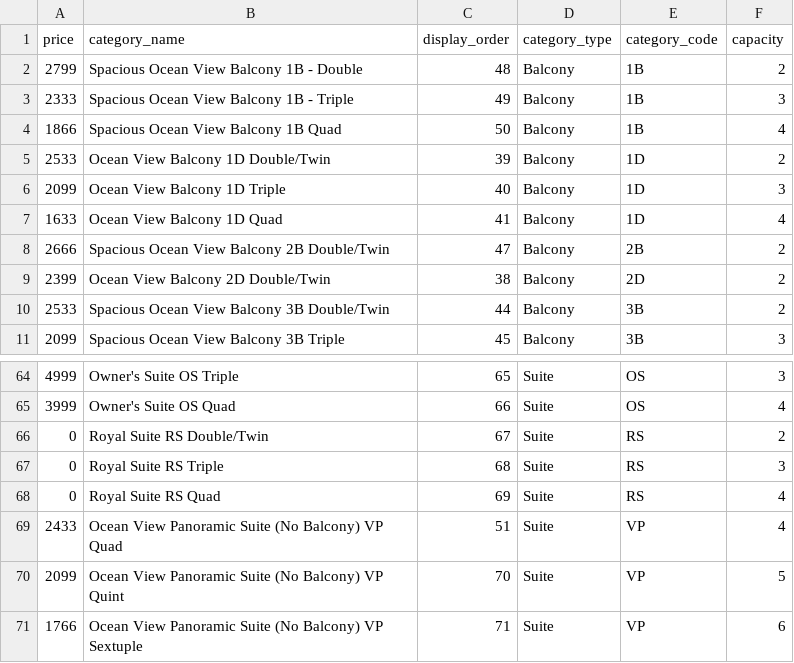
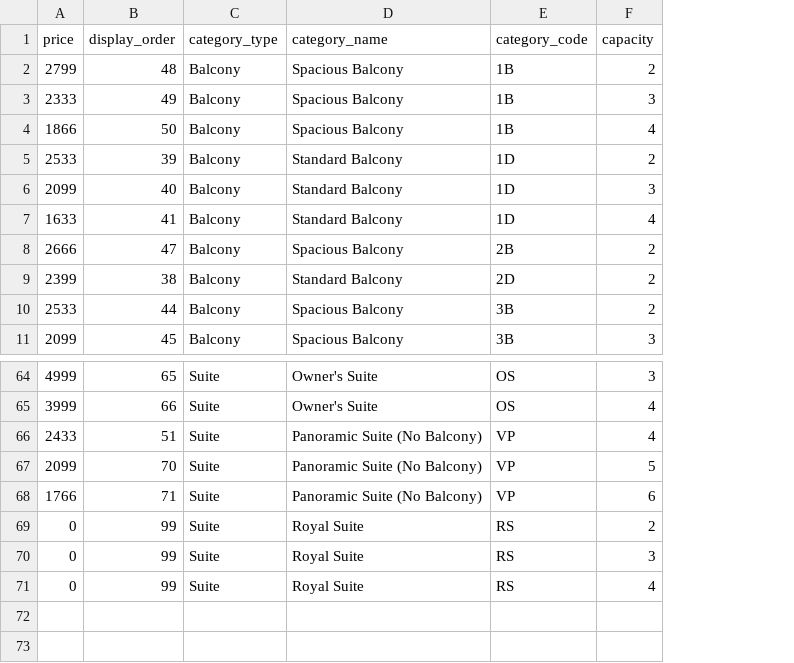
Before and after one commit to zoltan70000tons/foobar, a CSV file: database/seeders/data/cabin_categories.csv, drawn as a sheet; only a part is shown, gaps mark what is left out; removed rows and columns are numbered as before the commit, all else as after; the diff names each change by its address in the sheet, - before the commit and + after, or states it on an @@ line.

```diff
--- a/database/seeders/data/cabin_categories.csv
+++ b/database/seeders/data/cabin_categories.csv
-column B (category_name), rows 2-11: Spacious Ocean View Balcony 1B - Double | Spacious Ocean View Balcony 1B - Triple | Spacious Ocean View Balcony 1B Quad | Ocean View Balcony 1D Double/Twin | Ocean View Balcony 1D Triple | Ocean View Balcony 1D Quad | Spacious Ocean View Balcony 2B Double/Twin | Ocean View Balcony 2D Double/Twin | Spacious Ocean View Balcony 3B Double/Twin | Spacious Ocean View Balcony 3B Triple; rows 64-65: Owner's Suite OS Triple | Owner's Suite OS Quad; rows 69-71: Ocean View Panoramic Suite (No Balcony) VP Quad | Ocean View Panoramic Suite (No Balcony) VP Quint | Ocean View Panoramic Suite (No Balcony) VP Sextuple
+column D (category_name), rows 2-11: Spacious Balcony | Spacious Balcony | Spacious Balcony | Standard Balcony | Standard Balcony | Standard Balcony | Spacious Balcony | Standard Balcony | Spacious Balcony | Spacious Balcony; rows 64-68: Owner's Suite | Owner's Suite | Panoramic Suite (No Balcony) | Panoramic Suite (No Balcony) | Panoramic Suite (No Balcony)
-row 66: 0 | Royal Suite RS Double/Twin | 67 | Suite | RS | 2
-row 67: 0 | Royal Suite RS Triple | 68 | Suite | RS | 3
-row 68: 0 | Royal Suite RS Quad | 69 | Suite | RS | 4
+row 69: 0 | 99 | Suite | Royal Suite | RS | 2
+row 70: 0 | 99 | Suite | Royal Suite | RS | 3
+row 71: 0 | 99 | Suite | Royal Suite | RS | 4
```
Also changed, not shown: database/seeders/data/cabins.csv.
